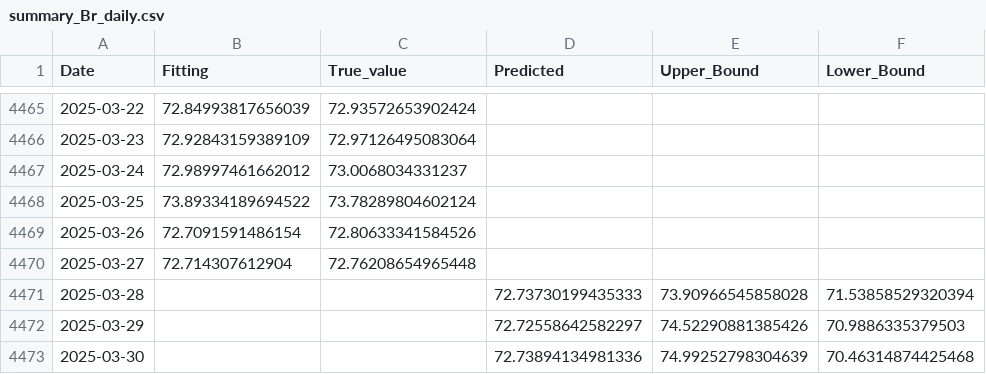
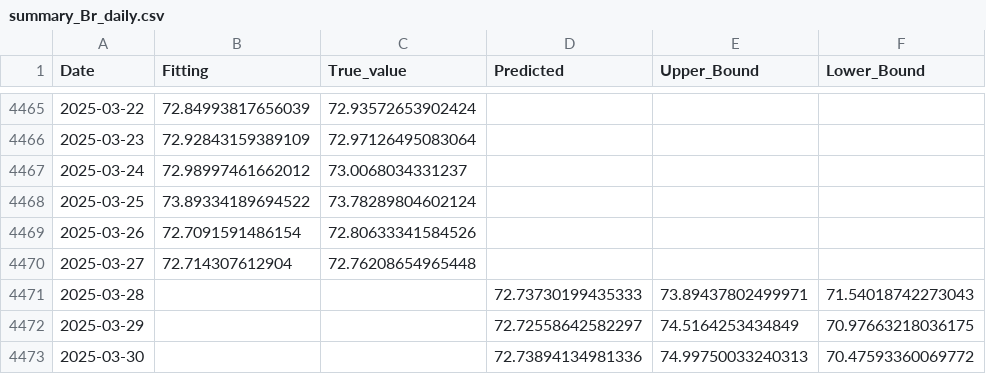
Before and after one commit to tuananhs702/Auto_Data_PowerBI, a CSV file: downloads/summary_Br_daily.csv, drawn as a sheet; only a part is shown, gaps mark what is left out.

```diff
--- a/downloads/summary_Br_daily.csv
+++ b/downloads/summary_Br_daily.csv
@@ -4470,4 +4470,4 @@ Date,Fitting,True_value,Predicted,Upper_Bound,Lower_Bound
 2025-03-27,72.714307612904,72.76208654965448,,,
-2025-03-28,,,72.73730199435333,73.90966545858028,71.53858529320394
-2025-03-29,,,72.72558642582297,74.52290881385426,70.9886335379503
-2025-03-30,,,72.73894134981336,74.99252798304639,70.46314874425468
+2025-03-28,,,72.73730199435333,73.89437802499971,71.54018742273043
+2025-03-29,,,72.72558642582297,74.5164253434849,70.97663218036175
+2025-03-30,,,72.73894134981336,74.99750033240313,70.47593360069772
```
Also changed, not shown: downloads/predictions_table_Br_daily.csv, downloads/predictions_table_US_daily.csv, 1 other file.
